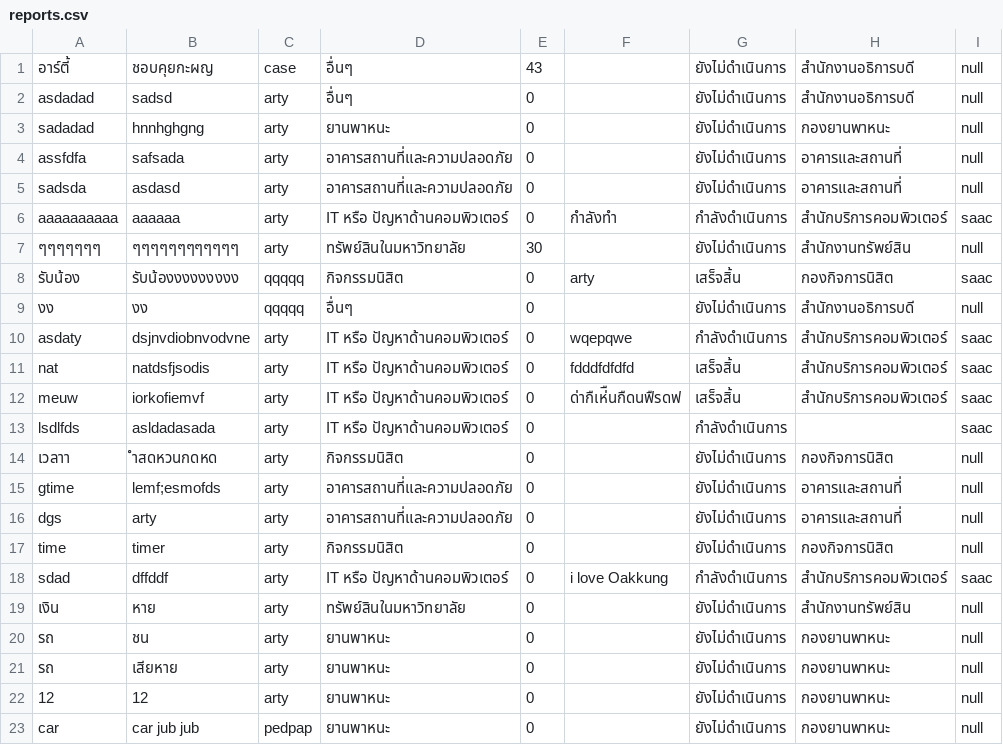
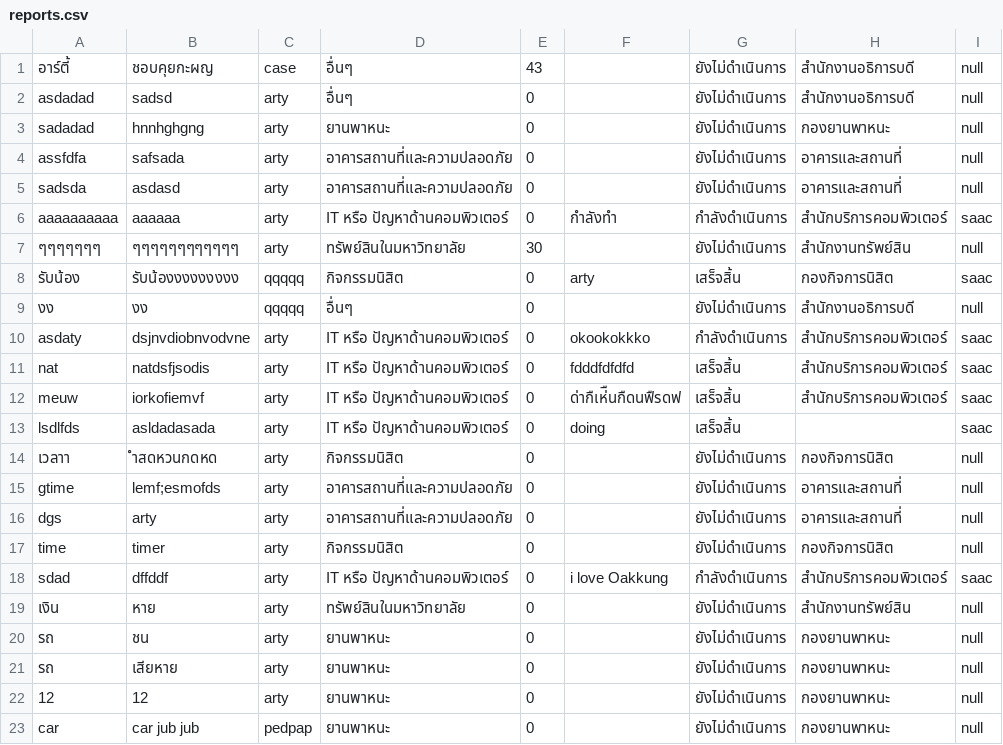
Before and after one commit to Pariphatt/Project_Ku_traffy-fondue, a CSV file: assets/reports.csv, drawn as a sheet; only a part is shown; the diff names each change by its address in the sheet, - before the commit and + after, or states it on an @@ line.

```diff
--- a/assets/reports.csv
+++ b/assets/reports.csv
-F10: wqepqwe
+F10: okookokkko
-F13: (empty)
+F13: doing
-G13: กำลังดำเนินการ
+G13: เสร็จสิ้น
```
Also changed, not shown: assets/accounts.csv, assets/report_post.csv, 20 other files.
